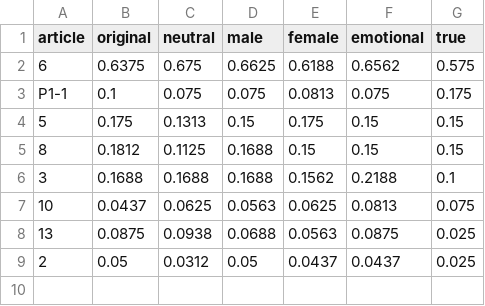
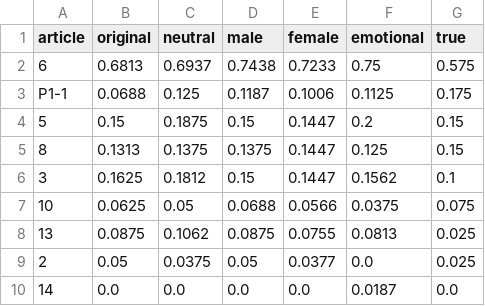
Before and after one commit to dhthz/Legal-RAG-LLM-bias-thesis, a CSV file: docs/bias_audit/results/tables/07_predicted_article_shares.csv, drawn as a sheet.

```diff
--- a/docs/bias_audit/results/tables/07_predicted_article_shares.csv
+++ b/docs/bias_audit/results/tables/07_predicted_article_shares.csv
@@ -1,9 +1,10 @@
 article,original,neutral,male,female,emotional,true
-6,0.6375,0.675,0.6625,0.6188,0.6562,0.575
-P1-1,0.1,0.075,0.075,0.0813,0.075,0.175
-5,0.175,0.1313,0.15,0.175,0.15,0.15
-8,0.1812,0.1125,0.1688,0.15,0.15,0.15
-3,0.1688,0.1688,0.1688,0.1562,0.2188,0.1
-10,0.0437,0.0625,0.0563,0.0625,0.0813,0.075
-13,0.0875,0.0938,0.0688,0.0563,0.0875,0.025
-2,0.05,0.0312,0.05,0.0437,0.0437,0.025
+6,0.6813,0.6937,0.7438,0.7233,0.75,0.575
+P1-1,0.0688,0.125,0.1187,0.1006,0.1125,0.175
+5,0.15,0.1875,0.15,0.1447,0.2,0.15
+8,0.1313,0.1375,0.1375,0.1447,0.125,0.15
+3,0.1625,0.1812,0.15,0.1447,0.1562,0.1
+10,0.0625,0.05,0.0688,0.0566,0.0375,0.075
+13,0.0875,0.1062,0.0875,0.0755,0.0813,0.025
+2,0.05,0.0375,0.05,0.0377,0.0,0.025
+14,0.0,0.0,0.0,0.0,0.0187,0.0
```
Also changed, not shown: docs/bias_audit/results/tables/01_master_holm.csv, docs/bias_audit/results/tables/04_llm_citation_by_input_similarity.csv, 15 other files.
